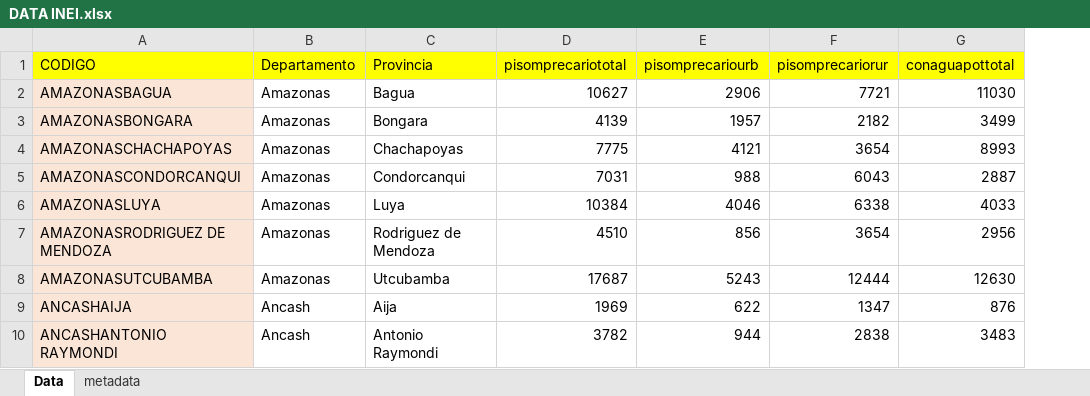
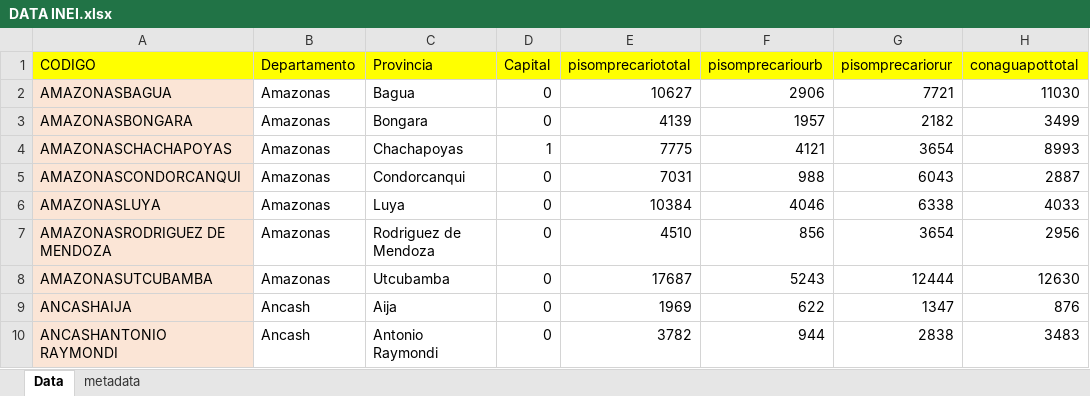
Before and after one commit to mariavenero99/mariavenero99, an Excel workbook: DATA INEI.xlsx, sheet Data, drawn as a sheet; only a part is shown; values as stored, in another font and other column widths than the file's, no borders; the diff names each change by its address in the sheet, - before the commit and + after, or states it on an @@ line.

Commit message:
Add files via upload

```diff
--- a/DATA INEI.xlsx (sheet Data)
+++ b/DATA INEI.xlsx (sheet Data)
+column D (Capital), rows 2-10: 0 | 0 | 1 | 0 | 0 | 0 | 0 | 0 | 0
```
